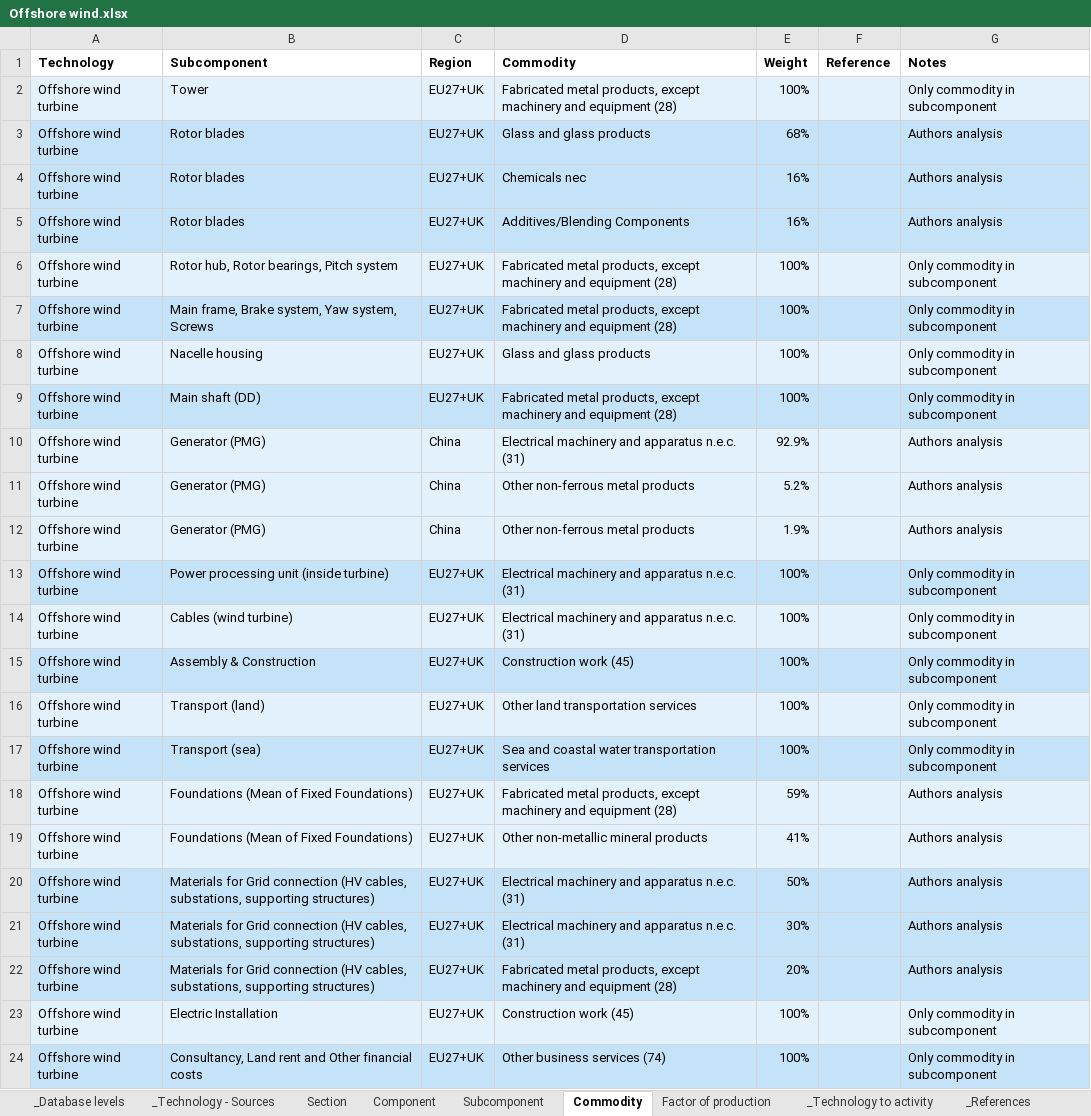
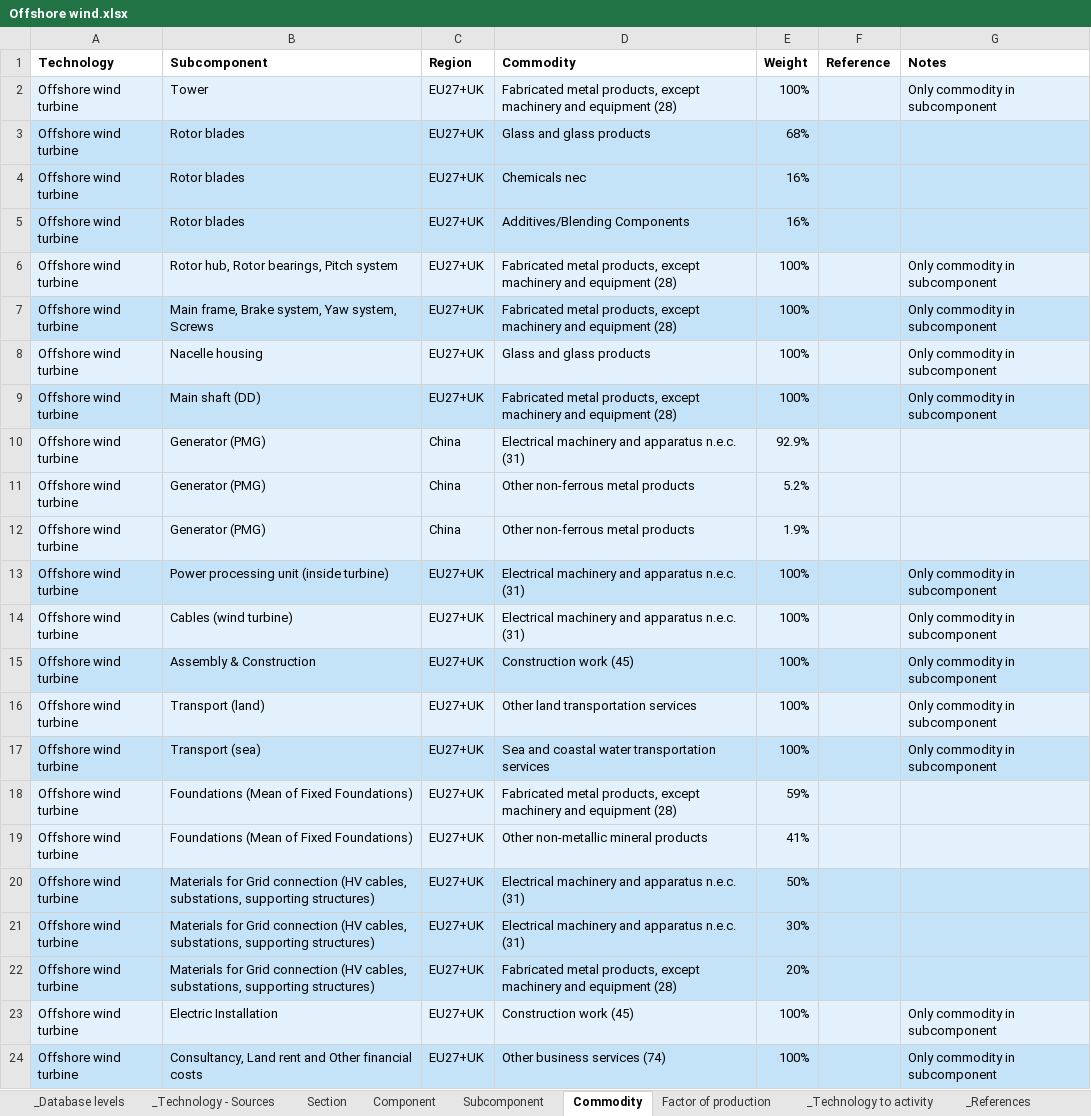
Before and after one commit to fcalabroni/GreenTechs, an Excel workbook: Support data/Offshore wind.xlsx, sheet Commodity, drawn as a sheet; values as stored, in another font and other column widths than the file's, no borders; the diff names each change by its address in the sheet, - before the commit and + after, or states it on an @@ line.

```diff
--- a/Support data/Offshore wind.xlsx (sheet Commodity)
+++ b/Support data/Offshore wind.xlsx (sheet Commodity)
-G3:G5 (Notes): Authors analysis
+G3:G5 (Notes): (empty)
-G10:G12 (Notes): Authors analysis
+G10:G12 (Notes): (empty)
-G18:G22 (Notes): Authors analysis
+G18:G22 (Notes): (empty)
```
Also changed, not shown: sheet Subcomponent, sheet Component, sheet _References, Support data/Onshore wind.xlsx, Support data/Photovoltaic.xlsx.
